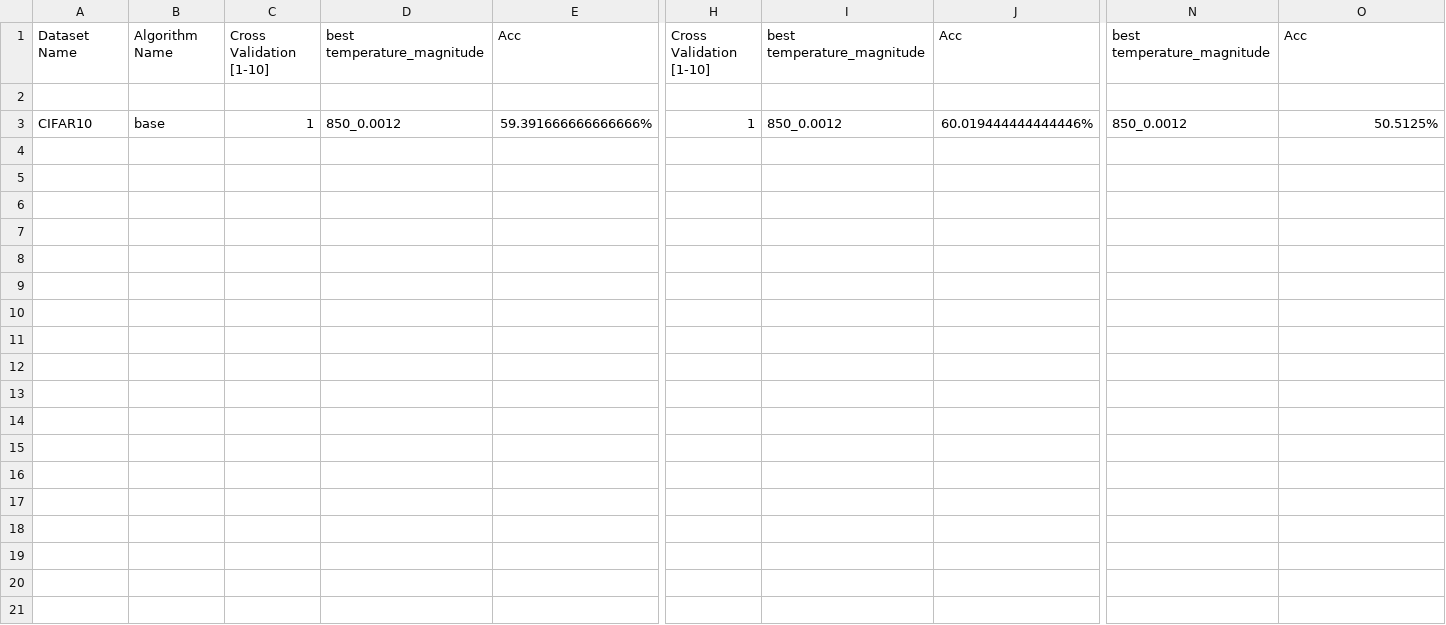
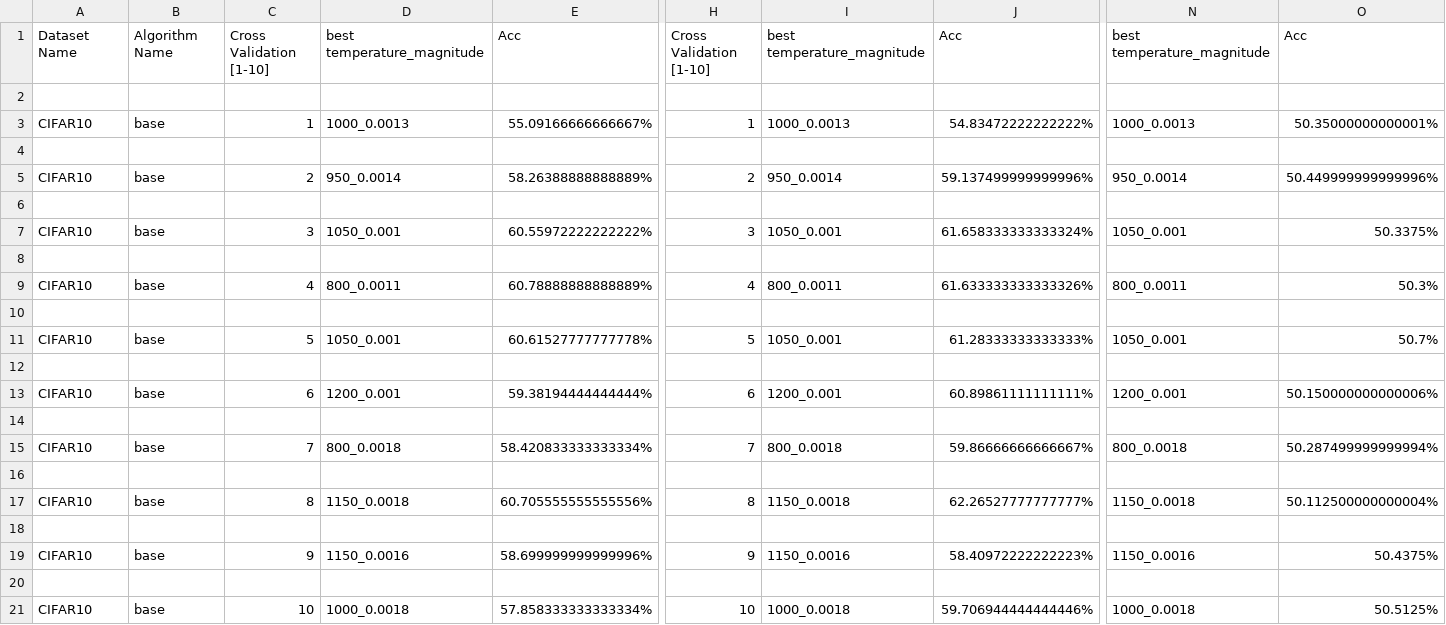
Before and after one commit to talkad/odin, a CSV file: code/CIFAR10.csv, drawn as a sheet; only a part is shown, gaps mark what is left out; rows hold the shown columns only; the diff names each change by its address in the sheet, - before the commit and + after, or states it on an @@ line.

```diff
--- a/code/CIFAR10.csv
+++ b/code/CIFAR10.csv
-D3: 850_0.0012
+D3: 1000_0.0013
-E3: 59.391666666666666%
+E3: 55.09166666666667%
-I3: 850_0.0012
+I3: 1000_0.0013
-J3: 60.019444444444446%
+J3: 54.83472222222222%
-N3: 850_0.0012
+N3: 1000_0.0013
-O3: 50.5125%
+O3: 50.35000000000001%
+row 4: (empty)
+row 5: CIFAR10 | base | 2 | 950_0.0014 | 58.26388888888889% | 2 | 950_0.0014 | 59.137499999999996% | 950_0.0014 | 50.449999999999996%
+row 6: (empty)
+row 7: CIFAR10 | base | 3 | 1050_0.001 | 60.55972222222222% | 3 | 1050_0.001 | 61.658333333333324% | 1050_0.001 | 50.3375%
+row 8: (empty)
+row 9: CIFAR10 | base | 4 | 800_0.0011 | 60.78888888888889% | 4 | 800_0.0011 | 61.633333333333326% | 800_0.0011 | 50.3%
+row 10: (empty)
+row 11: CIFAR10 | base | 5 | 1050_0.001 | 60.61527777777778% | 5 | 1050_0.001 | 61.28333333333333% | 1050_0.001 | 50.7%
+row 12: (empty)
+row 13: CIFAR10 | base | 6 | 1200_0.001 | 59.38194444444444% | 6 | 1200_0.001 | 60.89861111111111% | 1200_0.001 | 50.150000000000006%
+row 14: (empty)
+row 15: CIFAR10 | base | 7 | 800_0.0018 | 58.420833333333334% | 7 | 800_0.0018 | 59.86666666666667% | 800_0.0018 | 50.287499999999994%
+row 16: (empty)
+row 17: CIFAR10 | base | 8 | 1150_0.0018 | 60.705555555555556% | 8 | 1150_0.0018 | 62.26527777777777% | 1150_0.0018 | 50.112500000000004%
+row 18: (empty)
+row 19: CIFAR10 | base | 9 | 1150_0.0016 | 58.699999999999996% | 9 | 1150_0.0016 | 58.40972222222223% | 1150_0.0016 | 50.4375%
+row 20: (empty)
+row 21: CIFAR10 | base | 10 | 1000_0.0018 | 57.858333333333334% | 10 | 1000_0.0018 | 59.706944444444446% | 1000_0.0018 | 50.5125%
```
Also changed, not shown: 1 other file.
